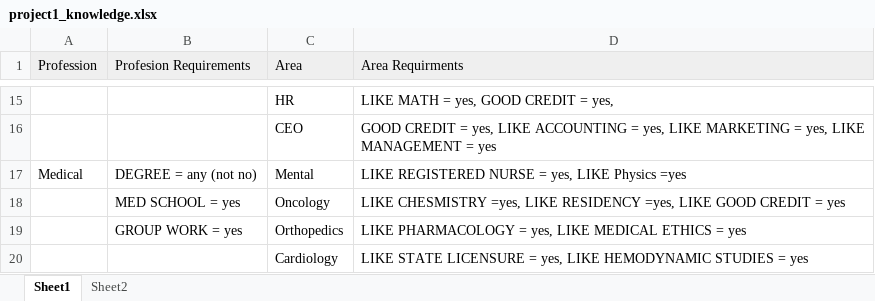
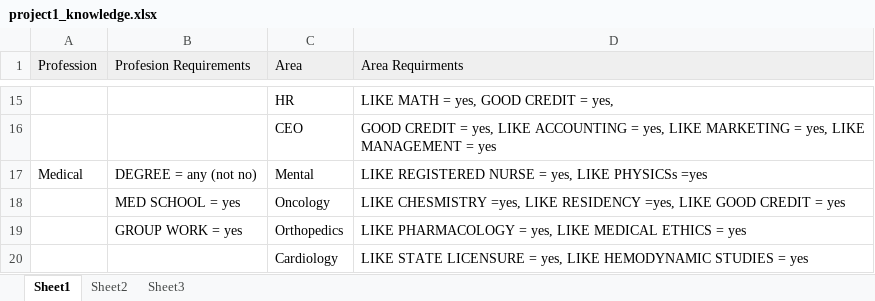
Before and after one commit to gentry-atkinson/cs5346, an Excel workbook: project1_knowledge.xlsx, sheet Sheet1, drawn as a sheet; only a part is shown, gaps mark what is left out; values as stored, in another font and other column widths than the file's, no borders; the diff names each change by its address in the sheet, - before the commit and + after, or states it on an @@ line.

```diff
--- a/project1_knowledge.xlsx (sheet Sheet1)
+++ b/project1_knowledge.xlsx (sheet Sheet1)
+sheet tab: Sheet3
-D17 (Area Requirments): …yes, LIKE Physics =yes
+D17 (Area Requirments): …yes, LIKE PHYSICSs =yes
```
